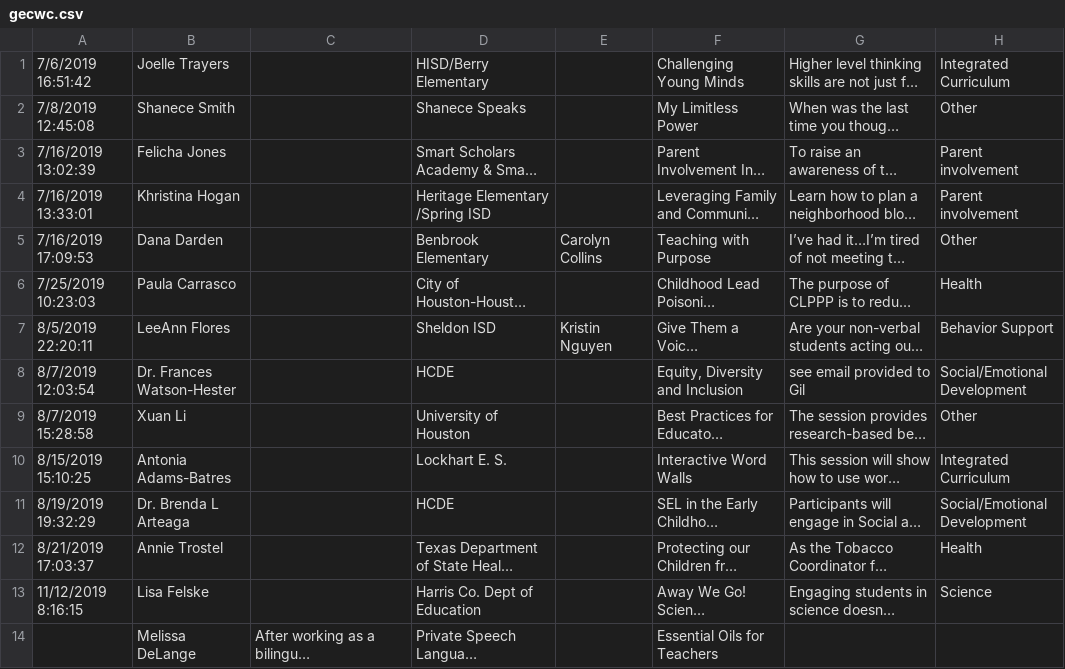
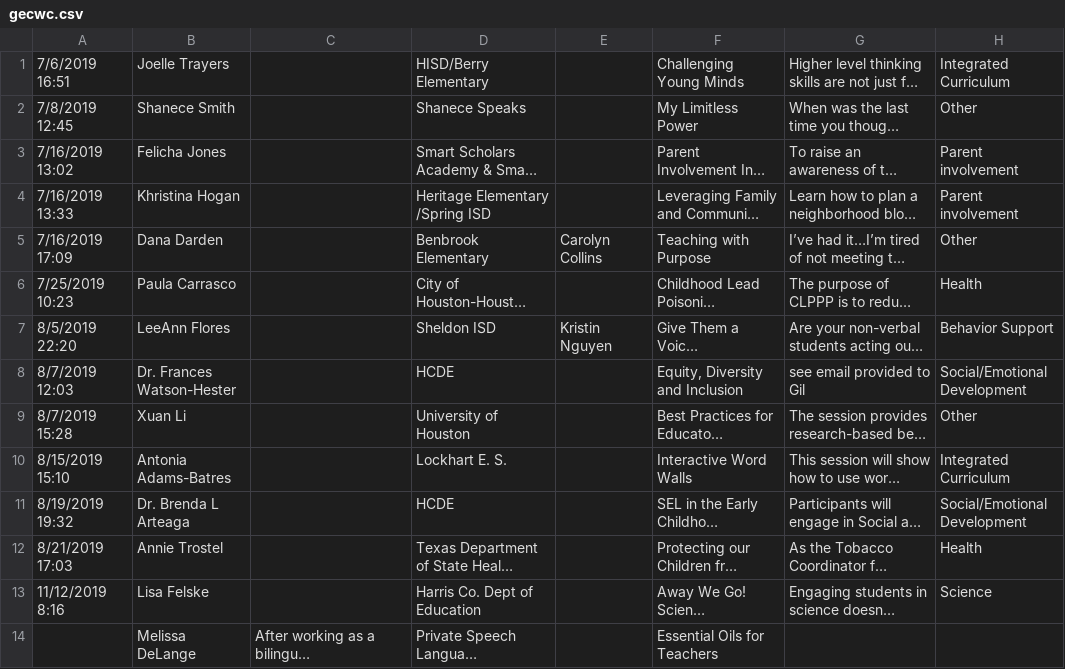
Before and after one commit to dmcgeary76/conference_scheduler, a CSV file: gecwc.csv, drawn as a sheet; only a part is shown; long unchanged cells end in …; the diff names each change by its address in the sheet, - before the commit and + after, or states it on an @@ line.

```diff
--- a/gecwc.csv
+++ b/gecwc.csv
-A1: 7/6/2019 16:51:42
+A1: 7/6/2019 16:51
-A2: 7/8/2019 12:45:08
+A2: 7/8/2019 12:45
-A3: 7/16/2019 13:02:39
+A3: 7/16/2019 13:02
-A4: 7/16/2019 13:33:01
+A4: 7/16/2019 13:33
-A5: 7/16/2019 17:09:53
+A5: 7/16/2019 17:09
-A6: 7/25/2019 10:23:03
+A6: 7/25/2019 10:23
-A7: 8/5/2019 22:20:11
+A7: 8/5/2019 22:20
-A8: 8/7/2019 12:03:54
+A8: 8/7/2019 12:03
-A9: 8/7/2019 15:28:58
+A9: 8/7/2019 15:28
-A10: 8/15/2019 15:10:25
+A10: 8/15/2019 15:10
-A11: 8/19/2019 19:32:29
+A11: 8/19/2019 19:32
-A12: 8/21/2019 17:03:37
+A12: 8/21/2019 17:03
-A13: 11/12/2019 8:16:15
+A13: 11/12/2019 8:16
```
Also changed, not shown: ecwc.csv, 1 other file.
